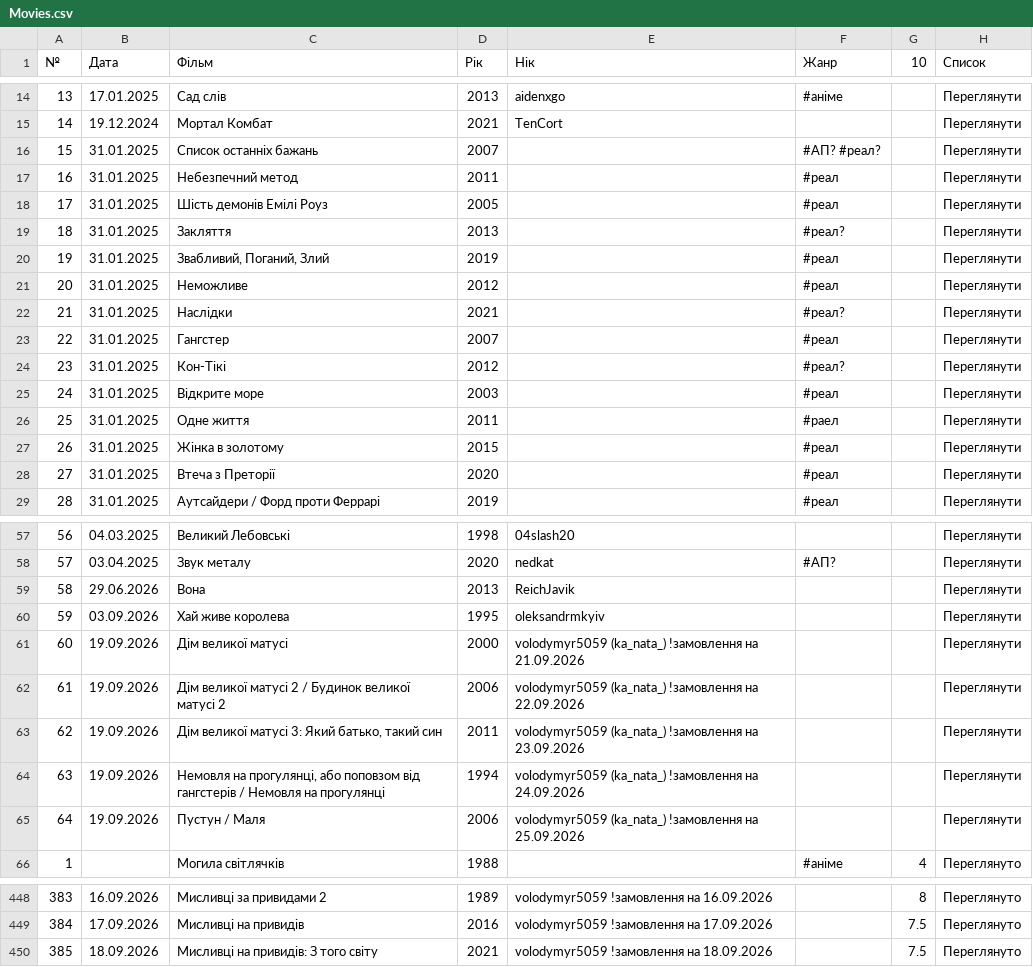
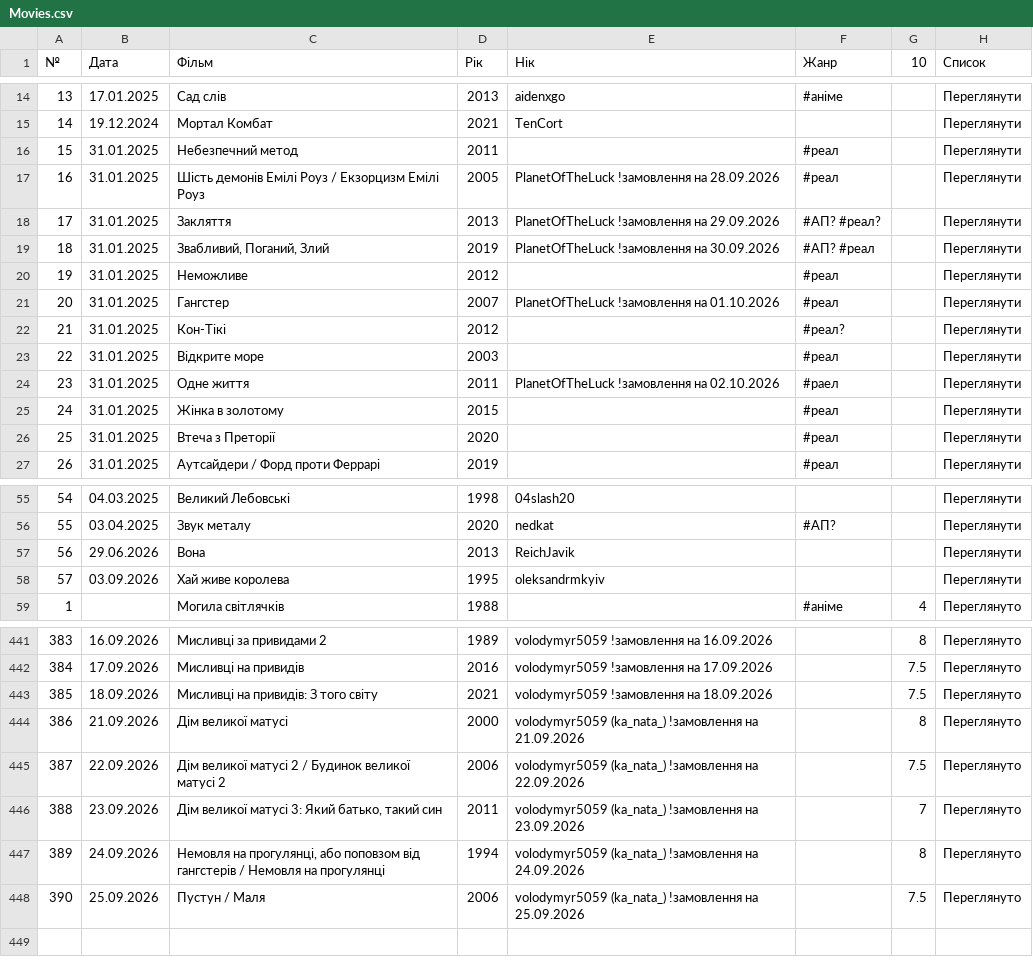
Before and after one commit to PlanetOfTheLuck/info, a CSV file: data/Movies.csv, drawn as a sheet; only a part is shown, gaps mark what is left out; removed rows and columns are numbered as before the commit, all else as after; the diff names each change by its address in the sheet, - before the commit and + after, or states it on an @@ line.

```diff
--- a/data/Movies.csv
+++ b/data/Movies.csv
-row 16: 15 | 31.01.2025 | Список останніх бажань | 2007 |  | #АП? #реал? |  | Переглянути
@@ column A (№) renumbered between rows 16 and 58 @@
-C17 (Фільм): Шість демонів Емілі Роуз
+C17 (Фільм): Шість демонів Емілі Роуз / Екзорцизм Емілі Роуз
-E17 (Нік): (empty)
+E17 (Нік): PlanetOfTheLuck !замовлення на 28.09.2026
-E18 (Нік): (empty)
+E18 (Нік): PlanetOfTheLuck !замовлення на 29.09.2026
-F18 (Жанр): #реал?
+F18 (Жанр): #АП? #реал?
-E19 (Нік): (empty)
+E19 (Нік): PlanetOfTheLuck !замовлення на 30.09.2026
-F19 (Жанр): #реал
+F19 (Жанр): #АП? #реал
-row 22: 21 | 31.01.2025 | Наслідки | 2021 |  | #реал? |  | Переглянути
-E21 (Нік): (empty)
+E21 (Нік): PlanetOfTheLuck !замовлення на 01.10.2026
-E24 (Нік): (empty)
+E24 (Нік): PlanetOfTheLuck !замовлення на 02.10.2026
-row 61: 60 | 19.09.2026 | Дім великої матусі | 2000 | volodymyr5059 (ka_nata_) !замовлення на 21.09.2026 |  |  | Переглянути
-row 62: 61 | 19.09.2026 | Дім великої матусі 2 / Будинок великої матусі 2 | 2006 | volodymyr5059 (ka_nata_) !замовлення на 22.09.2026 |  |  | Переглянути
-row 63: 62 | 19.09.2026 | Дім великої матусі 3: Який батько, такий син | 2011 | volodymyr5059 (ka_nata_) !замовлення на 23.09.2026 |  |  | Переглянути
-row 64: 63 | 19.09.2026 | Немовля на прогулянці, або поповзом від гангстерів / Немовля на прогулянці | 1994 | volodymyr5059 (ka_nata_) !замовлення на 24.09.2026 |  |  | Переглянути
-row 65: 64 | 19.09.2026 | Пустун / Маля | 2006 | volodymyr5059 (ka_nata_) !замовлення на 25.09.2026 |  |  | Переглянути
+row 444: 386 | 21.09.2026 | Дім великої матусі | 2000 | volodymyr5059 (ka_nata_) !замовлення на 21.09.2026 |  | 8 | Переглянуто
+row 445: 387 | 22.09.2026 | Дім великої матусі 2 / Будинок великої матусі 2 | 2006 | volodymyr5059 (ka_nata_) !замовлення на 22.09.2026 |  | 7.5 | Переглянуто
+row 446: 388 | 23.09.2026 | Дім великої матусі 3: Який батько, такий син | 2011 | volodymyr5059 (ka_nata_) !замовлення на 23.09.2026 |  | 7 | Переглянуто
+row 447: 389 | 24.09.2026 | Немовля на прогулянці, або поповзом від гангстерів / Немовля на прогулянці | 1994 | volodymyr5059 (ka_nata_) !замовлення на 24.09.2026 |  | 8 | Переглянуто
+row 448: 390 | 25.09.2026 | Пустун / Маля | 2006 | volodymyr5059 (ka_nata_) !замовлення на 25.09.2026 |  | 7.5 | Переглянуто
```
Also changed, not shown: data/OnlineTopStream.csv, data/Raid_(↑).csv, 1 other file.
